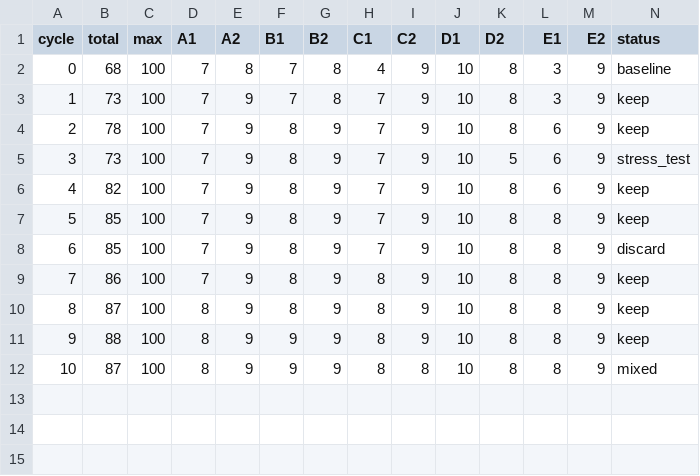
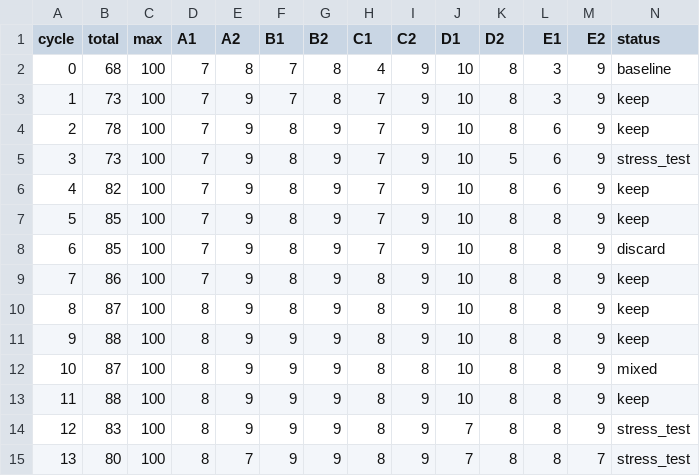
Before and after one commit to karelschorer/autoresearch, a TSV file: .startup-autoresearch/results.tsv, drawn as a sheet; only a part is shown; rows hold the shown columns only; the diff names each change by its address in the sheet, - before the commit and + after, or states it on an @@ line.

```diff
--- a/.startup-autoresearch/results.tsv
+++ b/.startup-autoresearch/results.tsv
+row 13: 11 | 88 | 100 | 8 | 9 | 9 | 9 | 8 | 9 | 10 | 8 | 8 | 9 | keep
+row 14: 12 | 83 | 100 | 8 | 9 | 9 | 9 | 8 | 9 | 7 | 8 | 8 | 9 | stress_test
+row 15: 13 | 80 | 100 | 8 | 7 | 9 | 9 | 8 | 9 | 7 | 8 | 8 | 7 | stress_test
```
Also changed, not shown: 5 other files.
